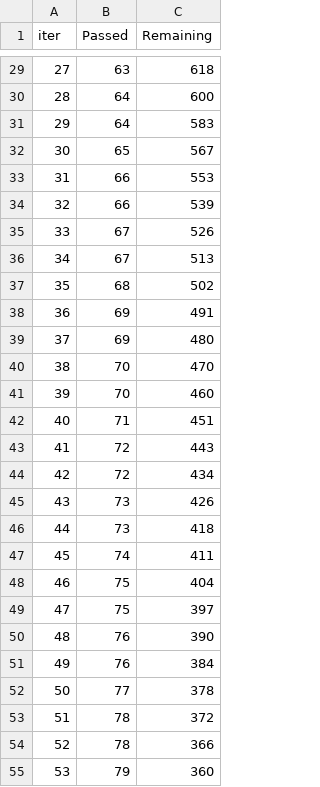
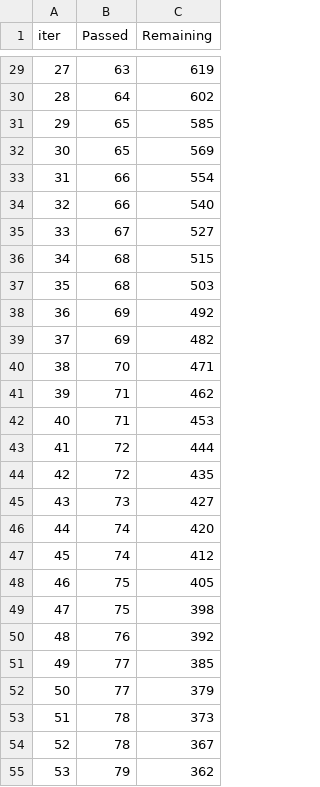
Before and after one commit to Vadera007/Formula_1, a TSV file: catboost_info/time_left.tsv, drawn as a sheet; only a part is shown, gaps mark what is left out; the diff covers the shown part only.

```diff
--- a/catboost_info/time_left.tsv
+++ b/catboost_info/time_left.tsv
@@ -29,27 +29,27 @@ iter	Passed	Remaining
-27	63	618
-28	64	600
-29	64	583
-30	65	567
-31	66	553
-32	66	539
-33	67	526
-34	67	513
-35	68	502
-36	69	491
-37	69	480
-38	70	470
-39	70	460
-40	71	451
-41	72	443
-42	72	434
-43	73	426
-44	73	418
-45	74	411
-46	75	404
-47	75	397
-48	76	390
-49	76	384
-50	77	378
-51	78	372
-52	78	366
-53	79	360
+27	63	619
+28	64	602
+29	65	585
+30	65	569
+31	66	554
+32	66	540
+33	67	527
+34	68	515
+35	68	503
+36	69	492
+37	69	482
+38	70	471
+39	71	462
+40	71	453
+41	72	444
+42	72	435
+43	73	427
+44	74	420
+45	74	412
+46	75	405
+47	75	398
+48	76	392
+49	77	385
+50	77	379
+51	78	373
+52	78	367
+53	79	362
```
Also changed, not shown: 144 edited cells elsewhere in this file, 2 other files.
